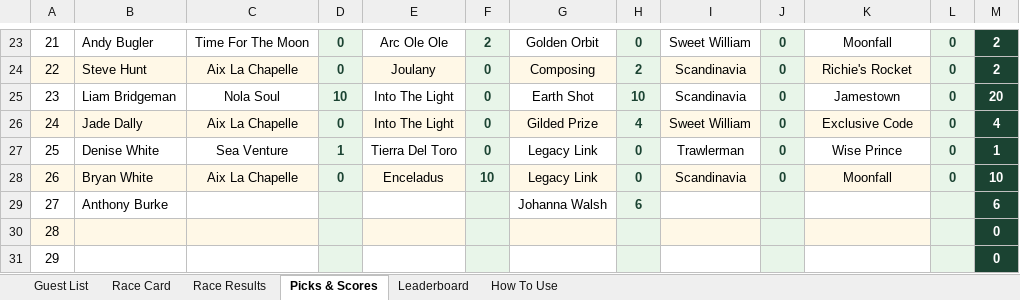
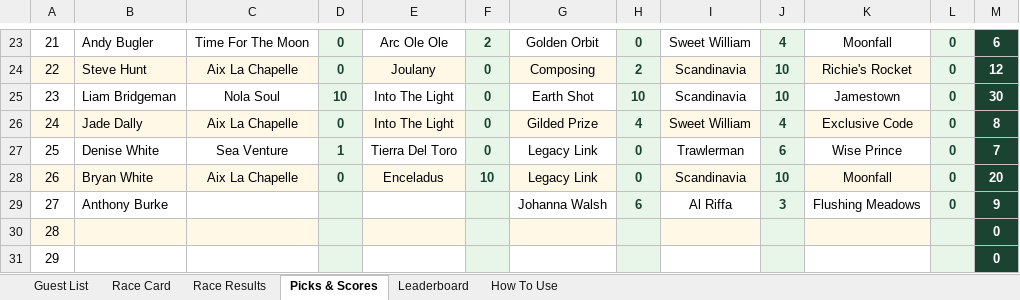
Before and after one commit to amyekore/ascot-tipping, an Excel workbook: ascot_tipping_scoresheet.xlsx, sheet Picks & Scores, drawn as a sheet; only a part is shown, gaps mark what is left out; values as stored, in another font and other column widths than the file's, no borders; the diff covers the shown part only; the diff names each change by its address in the sheet, - before the commit and + after, or states it on an @@ line.

```diff
--- a/ascot_tipping_scoresheet.xlsx (sheet Picks & Scores)
+++ b/ascot_tipping_scoresheet.xlsx (sheet Picks & Scores)
-J23: 0
+J23: 4
-M23: 2
+M23: 6
-J24:J25: 0
+J24:J25: 10
-M24: 2
+M24: 12
-M25: 20
+M25: 30
-J26: 0
+J26: 4
-M26: 4
+M26: 8
-J27: 0
+J27: 6
-M27: 1
+M27: 7
-J28: 0
+J28: 10
-M28: 10
+M28: 20
-I29: (empty)
+I29: Al Riffa
-J29: (empty)
+J29: 3
-K29: (empty)
+K29: Flushing Meadows
-L29: (empty)
+L29: 0
-M29: 6
+M29: 9
```
Also changed, not shown: 33 edited cells elsewhere in this sheet, sheet Leaderboard, sheet Race Results.
